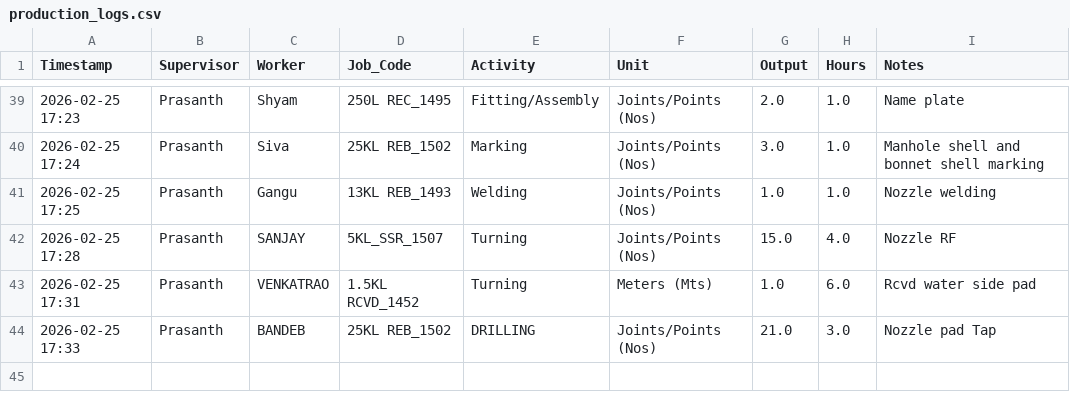
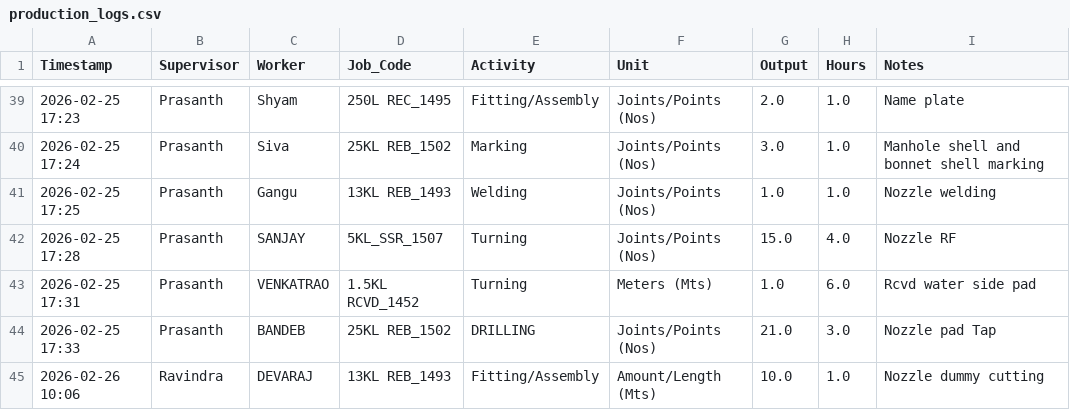
Before and after one commit to Bgenggadmin/shopfloor-monitor, a CSV file: production_logs.csv, drawn as a sheet; only a part is shown, gaps mark what is left out; the diff names each change by its address in the sheet, - before the commit and + after, or states it on an @@ line.

Commit message:
Prod Sync 2026-02-26 10:06:06.026906+05:30

```diff
--- a/production_logs.csv
+++ b/production_logs.csv
+row 45: 2026-02-26 10:06 | Ravindra | DEVARAJ | 13KL REB_1493 | Fitting/Assembly | Amount/Length (Mts) | 10.0 | 1.0 | Nozzle dummy cutting
```
